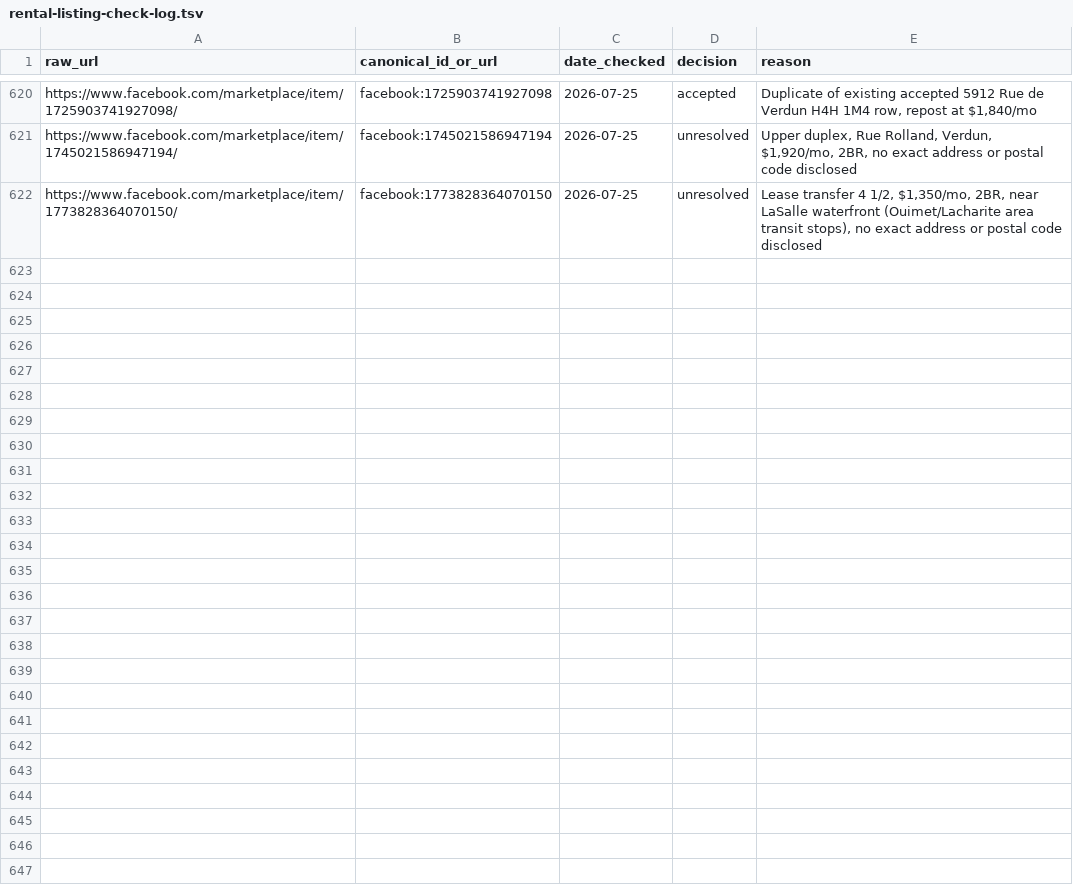
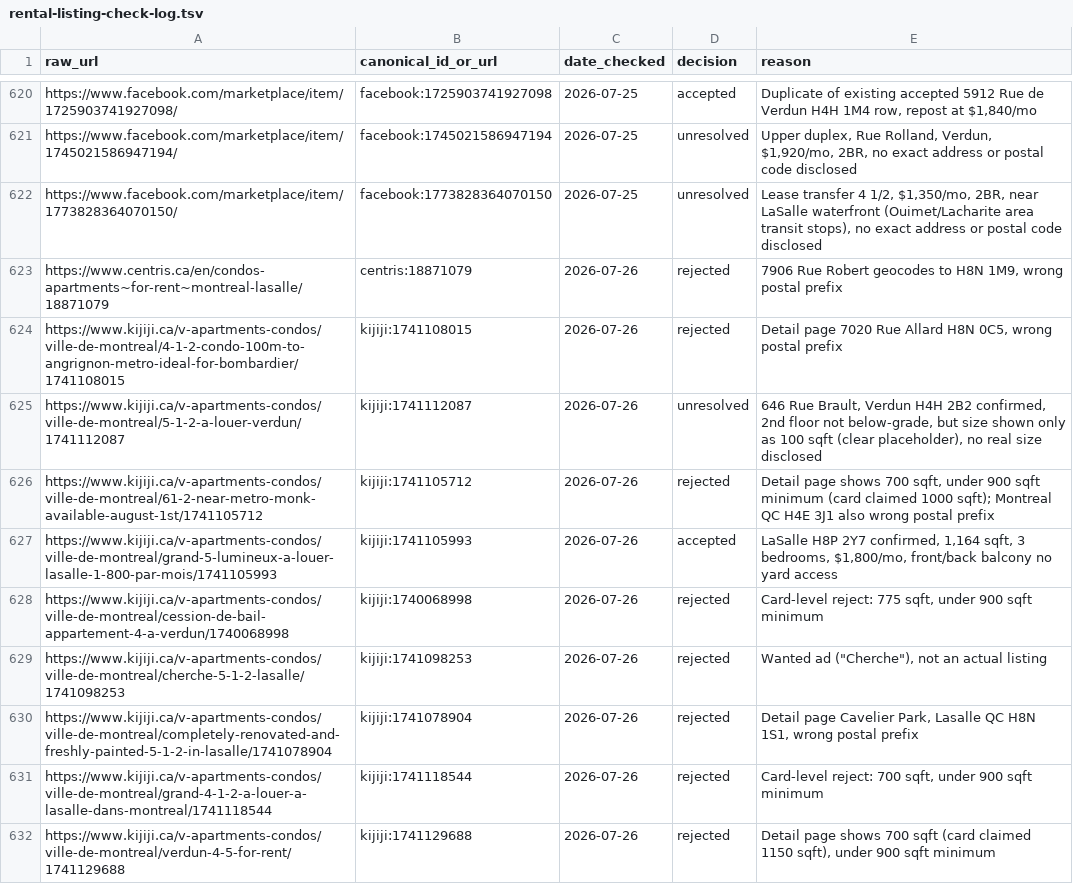
Before and after one commit to NaturalBornCamper/property-watcher, a TSV file: routines/rental-listing-check-log.tsv, drawn as a sheet; only a part is shown, gaps mark what is left out; the diff covers the shown part only.

```diff
--- a/routines/rental-listing-check-log.tsv
+++ b/routines/rental-listing-check-log.tsv
@@ -622 +622,11 @@ https://www.facebook.com/marketplace/item/1745021586947194/	facebook:17450215869
 https://www.facebook.com/marketplace/item/1773828364070150/	facebook:1773828364070150	2026-07-25	unresolved	Lease transfer 4 1/2, $1,350/mo, 2BR, near LaSalle waterfront (Ouimet/Lacharite area transit stops), no exact address or postal code disclosed
+https://www.centris.ca/en/condos-apartments~for-rent~montreal-lasalle/18871079	centris:18871079	2026-07-26	rejected	7906 Rue Robert geocodes to H8N 1M9, wrong postal prefix
+https://www.kijiji.ca/v-apartments-condos/ville-de-montreal/4-1-2-condo-100m-to-angrignon-metro-ideal-for-bombardier/1741108015	kijiji:1741108015	2026-07-26	rejected	Detail page 7020 Rue Allard H8N 0C5, wrong postal prefix
+https://www.kijiji.ca/v-apartments-condos/ville-de-montreal/5-1-2-a-louer-verdun/1741112087	kijiji:1741112087	2026-07-26	unresolved	646 Rue Brault, Verdun H4H 2B2 confirmed, 2nd floor not below-grade, but size shown only as 100 sqft (clear placeholder), no real size disclosed
+https://www.kijiji.ca/v-apartments-condos/ville-de-montreal/61-2-near-metro-monk-available-august-1st/1741105712	kijiji:1741105712	2026-07-26	rejected	Detail page shows 700 sqft, under 900 sqft minimum (card claimed 1000 sqft); Montreal QC H4E 3J1 also wrong postal prefix
+https://www.kijiji.ca/v-apartments-condos/ville-de-montreal/grand-5-lumineux-a-louer-lasalle-1-800-par-mois/1741105993	kijiji:1741105993	2026-07-26	accepted	LaSalle H8P 2Y7 confirmed, 1,164 sqft, 3 bedrooms, $1,800/mo, front/back balcony no yard access
+https://www.kijiji.ca/v-apartments-condos/ville-de-montreal/cession-de-bail-appartement-4-a-verdun/1740068998	kijiji:1740068998	2026-07-26	rejected	Card-level reject: 775 sqft, under 900 sqft minimum
+https://www.kijiji.ca/v-apartments-condos/ville-de-montreal/cherche-5-1-2-lasalle/1741098253	kijiji:1741098253	2026-07-26	rejected	Wanted ad ("Cherche"), not an actual listing
+https://www.kijiji.ca/v-apartments-condos/ville-de-montreal/completely-renovated-and-freshly-painted-5-1-2-in-lasalle/1741078904	kijiji:1741078904	2026-07-26	rejected	Detail page Cavelier Park, Lasalle QC H8N 1S1, wrong postal prefix
+https://www.kijiji.ca/v-apartments-condos/ville-de-montreal/grand-4-1-2-a-louer-a-lasalle-dans-montreal/1741118544	kijiji:1741118544	2026-07-26	rejected	Card-level reject: 700 sqft, under 900 sqft minimum
+https://www.kijiji.ca/v-apartments-condos/ville-de-montreal/verdun-4-5-for-rent/1741129688	kijiji:1741129688	2026-07-26	rejected	Detail page shows 700 sqft (card claimed 1150 sqft), under 900 sqft minimum
```
Also changed, not shown: 10 added rows elsewhere in this file.
